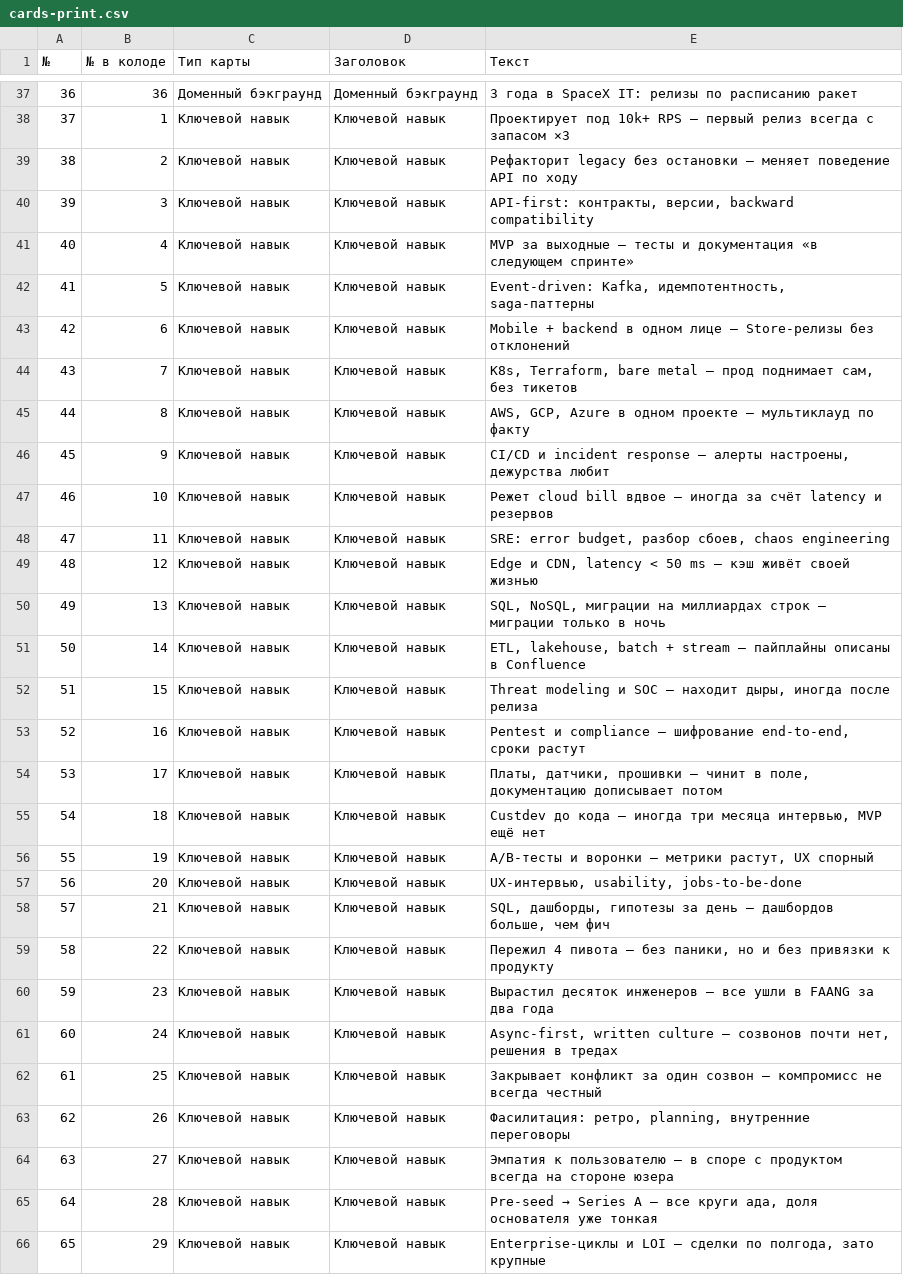
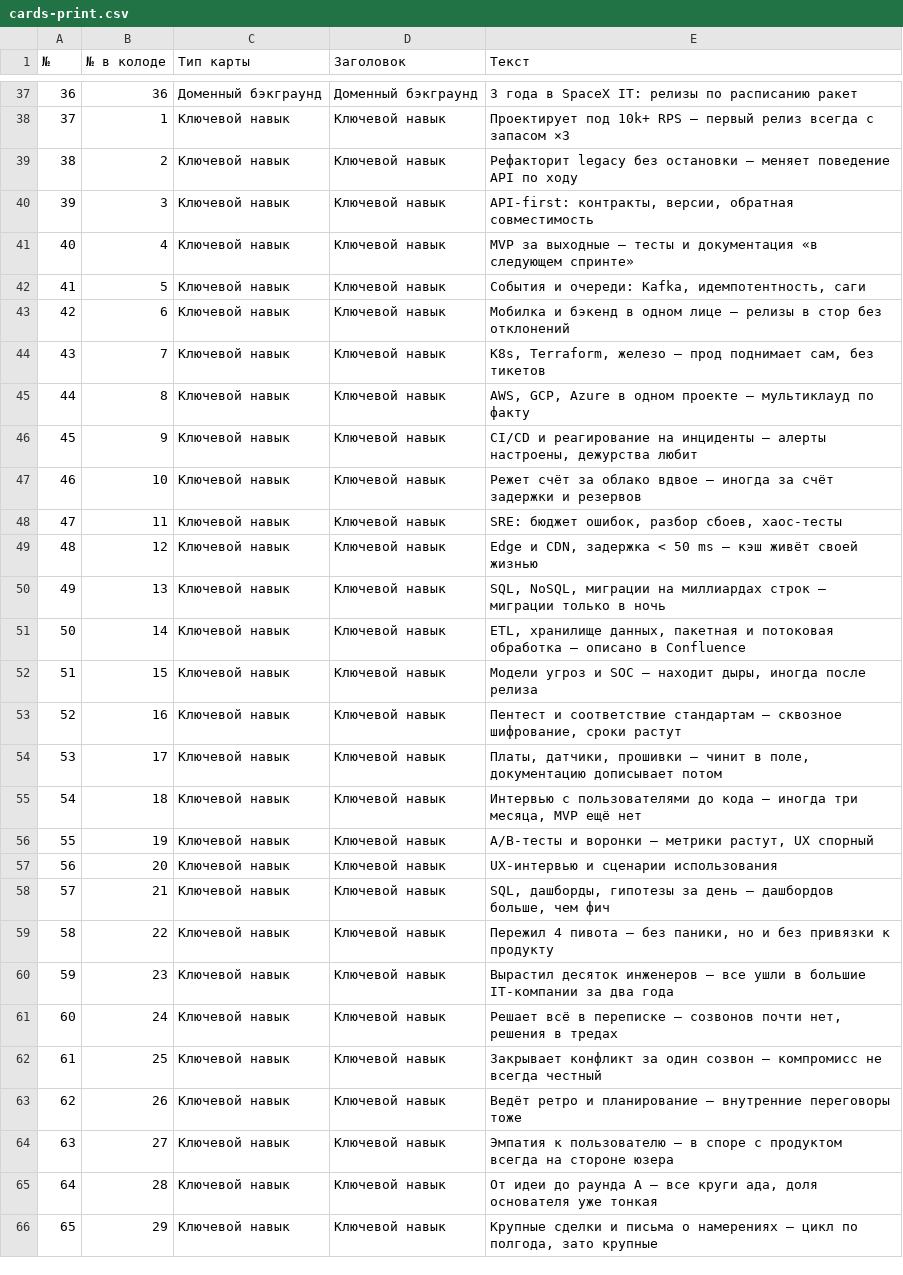
Before and after one commit to Khodyko/startupAndCookies, a CSV file: docs/cards/cards-print.csv, drawn as a sheet; only a part is shown, gaps mark what is left out; the diff covers the shown part only.

```diff
--- a/docs/cards/cards-print.csv
+++ b/docs/cards/cards-print.csv
@@ -39,28 +39,28 @@
 38,2,Ключевой навык,Ключевой навык,Рефакторит legacy без остановки — меняет поведение API по ходу
-39,3,Ключевой навык,Ключевой навык,"API-first: контракты, версии, backward compatibility"
+39,3,Ключевой навык,Ключевой навык,"API-first: контракты, версии, обратная совместимость"
 40,4,Ключевой навык,Ключевой навык,MVP за выходные — тесты и документация «в следующем спринте»
-41,5,Ключевой навык,Ключевой навык,"Event-driven: Kafka, идемпотентность, saga-паттерны"
-42,6,Ключевой навык,Ключевой навык,Mobile + backend в одном лице — Store-релизы без отклонений
-43,7,Ключевой навык,Ключевой навык,"K8s, Terraform, bare metal — прод поднимает сам, без тикетов"
+41,5,Ключевой навык,Ключевой навык,"События и очереди: Kafka, идемпотентность, саги"
+42,6,Ключевой навык,Ключевой навык,Мобилка и бэкенд в одном лице — релизы в стор без отклонений
+43,7,Ключевой навык,Ключевой навык,"K8s, Terraform, железо — прод поднимает сам, без тикетов"
 44,8,Ключевой навык,Ключевой навык,"AWS, GCP, Azure в одном проекте — мультиклауд по факту"
-45,9,Ключевой навык,Ключевой навык,"CI/CD и incident response — алерты настроены, дежурства любит"
-46,10,Ключевой навык,Ключевой навык,Режет cloud bill вдвое — иногда за счёт latency и резервов
-47,11,Ключевой навык,Ключевой навык,"SRE: error budget, разбор сбоев, chaos engineering"
-48,12,Ключевой навык,Ключевой навык,"Edge и CDN, latency < 50 ms — кэш живёт своей жизнью"
+45,9,Ключевой навык,Ключевой навык,"CI/CD и реагирование на инциденты — алерты настроены, дежурства любит"
+46,10,Ключевой навык,Ключевой навык,Режет счёт за облако вдвое — иногда за счёт задержки и резервов
+47,11,Ключевой навык,Ключевой навык,"SRE: бюджет ошибок, разбор сбоев, хаос-тесты"
+48,12,Ключевой навык,Ключевой навык,"Edge и CDN, задержка < 50 ms — кэш живёт своей жизнью"
 49,13,Ключевой навык,Ключевой навык,"SQL, NoSQL, миграции на миллиардах строк — миграции только в ночь"
-50,14,Ключевой навык,Ключевой навык,"ETL, lakehouse, batch + stream — пайплайны описаны в Confluence"
-51,15,Ключевой навык,Ключевой навык,"Threat modeling и SOC — находит дыры, иногда после релиза"
-52,16,Ключевой навык,Ключевой навык,"Pentest и compliance — шифрование end-to-end, сроки растут"
+50,14,Ключевой навык,Ключевой навык,"ETL, хранилище данных, пакетная и потоковая обработка — описано в Confluence"
+51,15,Ключевой навык,Ключевой навык,"Модели угроз и SOC — находит дыры, иногда после релиза"
+52,16,Ключевой навык,Ключевой навык,"Пентест и соответствие стандартам — сквозное шифрование, сроки растут"
 53,17,Ключевой навык,Ключевой навык,"Платы, датчики, прошивки — чинит в поле, документацию дописывает потом"
-54,18,Ключевой навык,Ключевой навык,"Custdev до кода — иногда три месяца интервью, MVP ещё нет"
+54,18,Ключевой навык,Ключевой навык,"Интервью с пользователями до кода — иногда три месяца, MVP ещё нет"
 55,19,Ключевой навык,Ключевой навык,"A/B-тесты и воронки — метрики растут, UX спорный"
-56,20,Ключевой навык,Ключевой навык,"UX-интервью, usability, jobs-to-be-done"
+56,20,Ключевой навык,Ключевой навык,UX-интервью и сценарии использования
 57,21,Ключевой навык,Ключевой навык,"SQL, дашборды, гипотезы за день — дашбордов больше, чем фич"
 58,22,Ключевой навык,Ключевой навык,"Пережил 4 пивота — без паники, но и без привязки к продукту"
-59,23,Ключевой навык,Ключевой навык,Вырастил десяток инженеров — все ушли в FAANG за два года
-60,24,Ключевой навык,Ключевой навык,"Async-first, written culture — созвонов почти нет, решения в тредах"
+59,23,Ключевой навык,Ключевой навык,Вырастил десяток инженеров — все ушли в большие IT-компании за два года
+60,24,Ключевой навык,Ключевой навык,"Решает всё в переписке — созвонов почти нет, решения в тредах"
 61,25,Ключевой навык,Ключевой навык,Закрывает конфликт за один созвон — компромисс не всегда честный
-62,26,Ключевой навык,Ключевой навык,"Фасилитация: ретро, planning, внутренние переговоры"
+62,26,Ключевой навык,Ключевой навык,Ведёт ретро и планирование — внутренние переговоры тоже
 63,27,Ключевой навык,Ключевой навык,Эмпатия к пользователю — в споре с продуктом всегда на стороне юзера
-64,28,Ключевой навык,Ключевой навык,"Pre-seed → Series A — все круги ада, доля основателя уже тонкая"
-65,29,Ключевой навык,Ключевой навык,"Enterprise-циклы и LOI — сделки по полгода, зато крупные"
+64,28,Ключевой навык,Ключевой навык,"От идеи до раунда A — все круги ада, доля основателя уже тонкая"
+65,29,Ключевой навык,Ключевой навык,"Крупные сделки и письма о намерениях — цикл по полгода, зато крупные"
```
Also changed, not shown: 72 edited cells elsewhere in this file, 5 other files.
